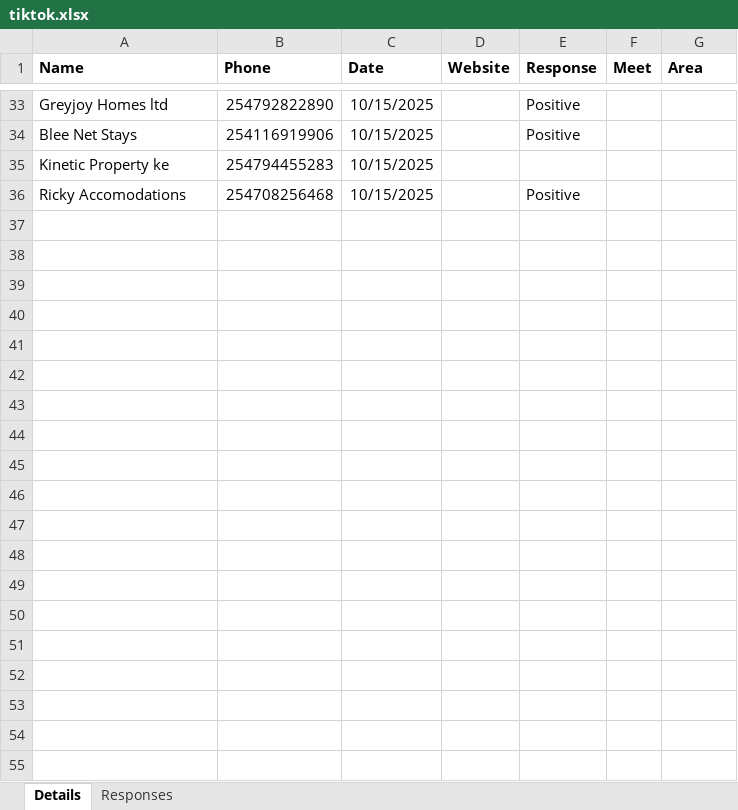
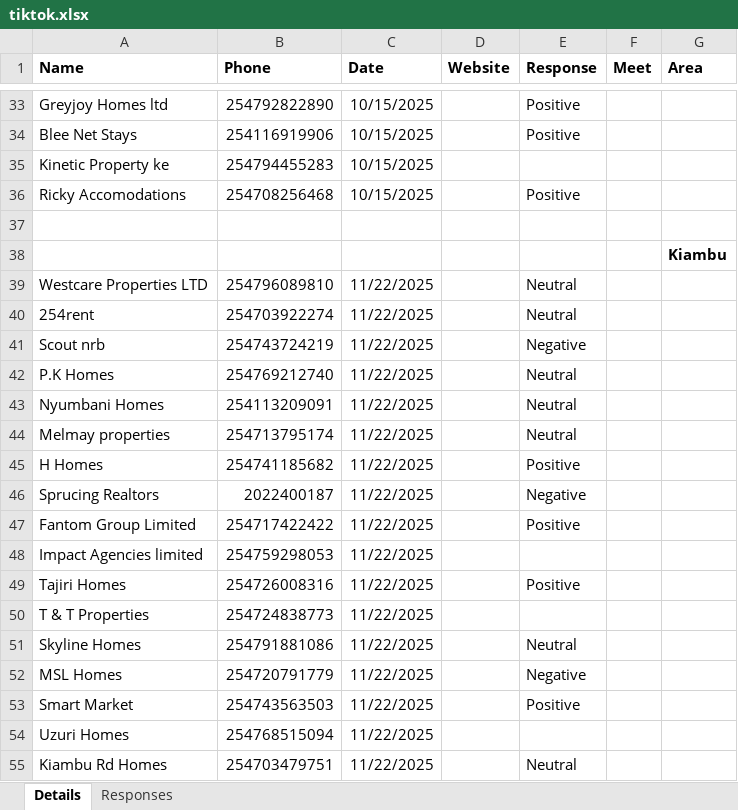
Before and after one commit to AlexNdungu/Harlem-Calls, an Excel workbook: tiktok.xlsx, sheet Details, drawn as a sheet; only a part is shown, gaps mark what is left out; values as stored, in another font and other column widths than the file's, no borders; conditional formats not drawn; the diff covers the shown part only; the diff names each change by its address in the sheet, - before the commit and + after, or states it on an @@ line.

Commit message:
more calls

```diff
--- a/tiktok.xlsx (sheet Details)
+++ b/tiktok.xlsx (sheet Details)
+row 37: (empty)
+row 38:  |  |  |  |  |  | Kiambu
+row 39: Westcare Properties LTD | 254796089810 | 11/22/2025 |  | Neutral
+row 40: 254rent | 254703922274 | 11/22/2025 |  | Neutral
+row 41: Scout nrb | 254743724219 | 11/22/2025 |  | Negative
+row 42: P.K Homes | 254769212740 | 11/22/2025 |  | Neutral
+row 43: Nyumbani Homes | 254113209091 | 11/22/2025 |  | Neutral
+row 44: Melmay properties | 254713795174 | 11/22/2025 |  | Neutral
+row 45: H Homes | 254741185682 | 11/22/2025 |  | Positive
+row 46: Sprucing Realtors | 2022400187 | 11/22/2025 |  | Negative
+row 47: Fantom Group Limited | 254717422422 | 11/22/2025 |  | Positive
+row 48: Impact Agencies limited | 254759298053 | 11/22/2025
+row 49: Tajiri Homes | 254726008316 | 11/22/2025 |  | Positive
+row 50: T & T Properties | 254724838773 | 11/22/2025
+row 51: Skyline Homes | 254791881086 | 11/22/2025 |  | Neutral
+row 52: MSL Homes | 254720791779 | 11/22/2025 |  | Negative
+row 53: Smart Market | 254743563503 | 11/22/2025 |  | Positive
+row 54: Uzuri Homes | 254768515094 | 11/22/2025
+row 55: Kiambu Rd Homes | 254703479751 | 11/22/2025 |  | Neutral
```
Also changed, not shown: 41 added rows and cell formats elsewhere in this sheet.
